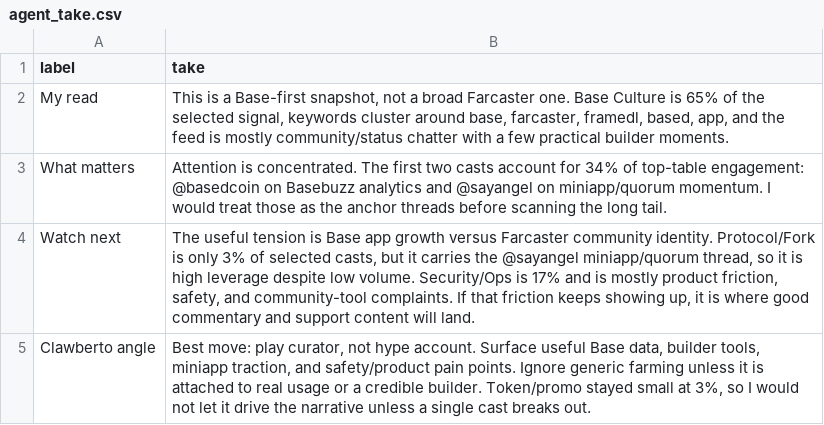
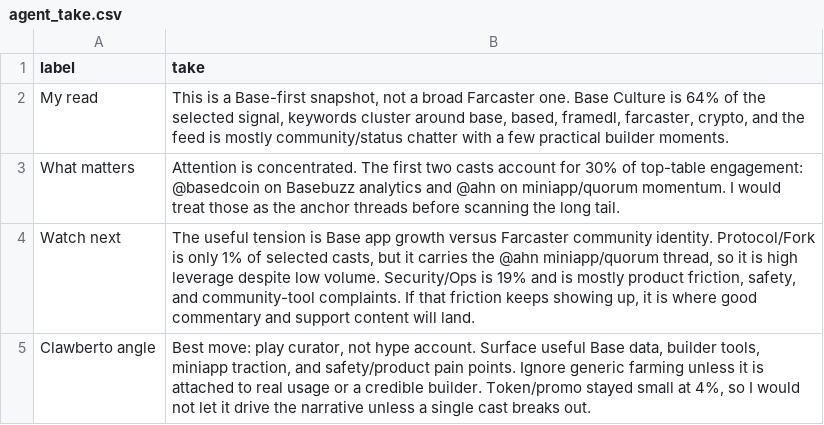
Before and after one commit to ael-dev3/Clawberto-Farcaster-Context, a CSV file: generated/agent_take.csv, drawn as a sheet.

```diff
--- a/generated/agent_take.csv
+++ b/generated/agent_take.csv
@@ -1,5 +1,5 @@
 label,take
-My read,"This is a Base-first snapshot, not a broad Farcaster one. Base Culture is 65% of the selected signal, keywords cluster around base, farcaster, framedl, based, app, and the feed is mostly community/status chatter with a few practical builder moments."
-What matters,Attention is concentrated. The first two casts account for 34% of top-table engagement: @basedcoin on Basebuzz analytics and @sayangel on miniapp/quorum momentum. I would treat those as the anchor threads before scanning the long tail.
-Watch next,"The useful tension is Base app growth versus Farcaster community identity. Protocol/Fork is only 3% of selected casts, but it carries the @sayangel miniapp/quorum thread, so it is high leverage despite low volume. Security/Ops is 17% and is mostly product friction, safety, and community-tool complaints. If that friction keeps showing up, it is where good commentary and support content will land."
-Clawberto angle,"Best move: play curator, not hype account. Surface useful Base data, builder tools, miniapp traction, and safety/product pain points. Ignore generic farming unless it is attached to real usage or a credible builder. Token/promo stayed small at 3%, so I would not let it drive the narrative unless a single cast breaks out."
+My read,"This is a Base-first snapshot, not a broad Farcaster one. Base Culture is 64% of the selected signal, keywords cluster around base, based, framedl, farcaster, crypto, and the feed is mostly community/status chatter with a few practical builder moments."
+What matters,Attention is concentrated. The first two casts account for 30% of top-table engagement: @basedcoin on Basebuzz analytics and @ahn on miniapp/quorum momentum. I would treat those as the anchor threads before scanning the long tail.
+Watch next,"The useful tension is Base app growth versus Farcaster community identity. Protocol/Fork is only 1% of selected casts, but it carries the @ahn miniapp/quorum thread, so it is high leverage despite low volume. Security/Ops is 19% and is mostly product friction, safety, and community-tool complaints. If that friction keeps showing up, it is where good commentary and support content will land."
+Clawberto angle,"Best move: play curator, not hype account. Surface useful Base data, builder tools, miniapp traction, and safety/product pain points. Ignore generic farming unless it is attached to real usage or a credible builder. Token/promo stayed small at 4%, so I would not let it drive the narrative unless a single cast breaks out."
```
Also changed, not shown: generated/authors.csv, generated/summary_metrics.csv, 20 other files.
